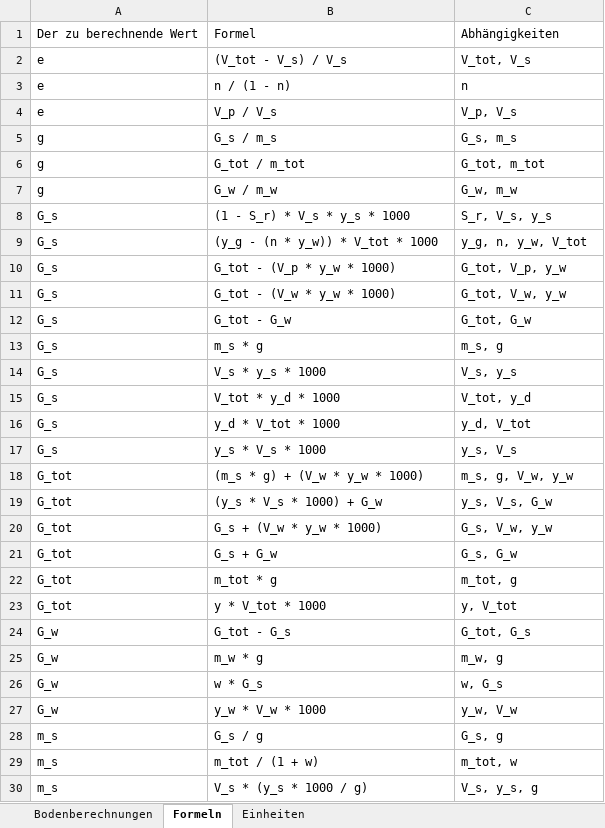
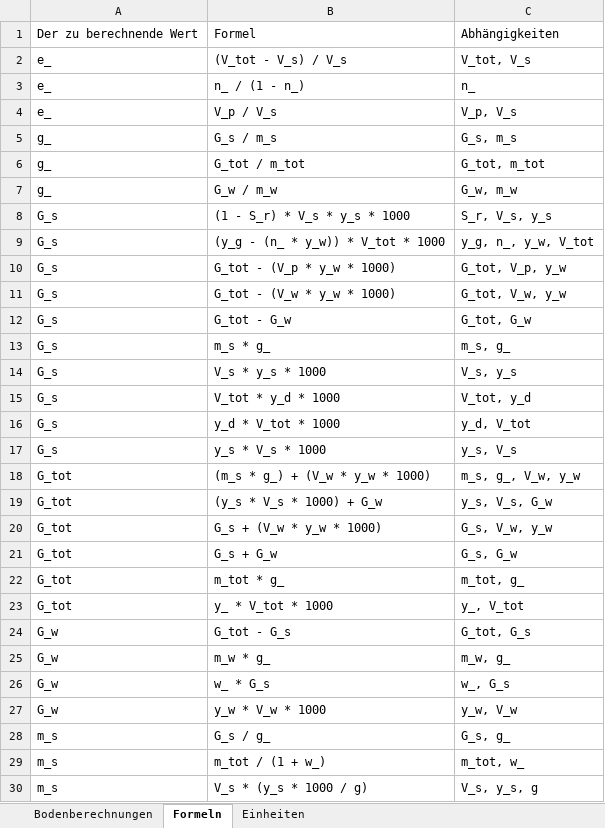
Before and after one commit to Oroxzy/Berechnungshilfen, an Excel workbook: Excel/GB Grundbau/Bodenberechnungen.xlsm, sheet Formeln, drawn as a sheet; only a part is shown; values as stored, in another font and other column widths than the file's, no borders; table styles not drawn; removed rows and columns are numbered as before the commit, all else as after; the diff covers the shown part only; the diff names each change by its address in the sheet, - before the commit and + after, or states it on an @@ line.

```diff
--- a/Excel/GB Grundbau/Bodenberechnungen.xlsm (sheet Formeln)
+++ b/Excel/GB Grundbau/Bodenberechnungen.xlsm (sheet Formeln)
-A2: e
+A2: e_
-row 3: e | n / (1 - n) | n
+row 3: e_ | n_ / (1 - n_) | n_
-A4: e
+A4: e_
-A5:A7: g
+A5:A7: g_
-B9: (y_g - (n * y_w)) * V_tot * 1000
+B9: (y_g - (n_ * y_w)) * V_tot * 1000
-C9: y_g, n, y_w, V_tot
+C9: y_g, n_, y_w, V_tot
-B13: m_s * g
+B13: m_s * g_
-C13: m_s, g
+C13: m_s, g_
-B18: (m_s * g) + (V_w * y_w * 1000)
+B18: (m_s * g_) + (V_w * y_w * 1000)
-C18: m_s, g, V_w, y_w
+C18: m_s, g_, V_w, y_w
-B22: m_tot * g
+B22: m_tot * g_
-C22: m_tot, g
+C22: m_tot, g_
-B23: y * V_tot * 1000
+B23: y_ * V_tot * 1000
-C23: y, V_tot
+C23: y_, V_tot
-B25: m_w * g
+B25: m_w * g_
-C25: m_w, g
+C25: m_w, g_
-B26: w * G_s
+B26: w_ * G_s
-C26: w, G_s
+C26: w_, G_s
-B28: G_s / g
+B28: G_s / g_
-C28: G_s, g
+C28: G_s, g_
-B29: m_tot / (1 + w)
+B29: m_tot / (1 + w_)
-C29: m_tot, w
+C29: m_tot, w_
```
Also changed, not shown: 1 added row, 1 removed row and 55 edited cells elsewhere in this sheet, sheet Bodenberechnungen, charts or pictures.
